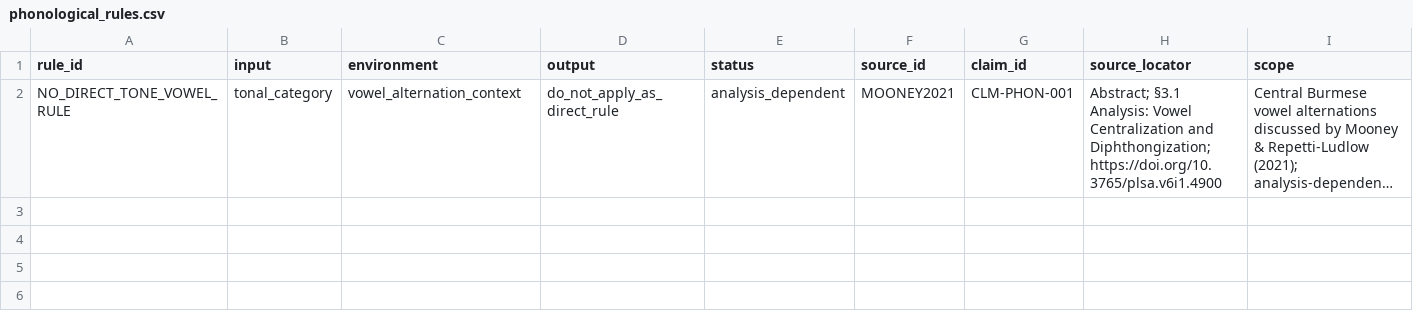
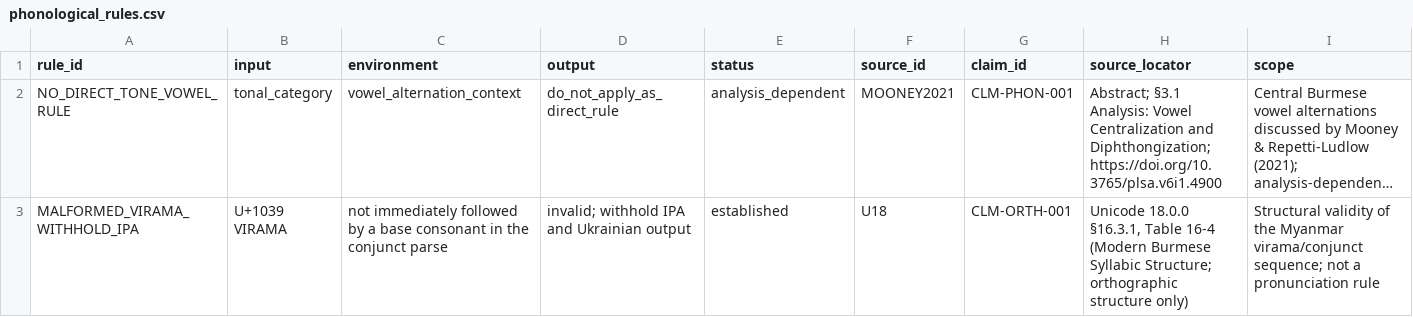
Before and after one commit to ClippyFirst/Burmese-Ukrainian-Phonetic-System-, a CSV file: data/burmese/phonological_rules.csv, drawn as a sheet; only a part is shown; long unchanged cells end in …; rows hold the shown columns only; the diff names each change by its address in the sheet, - before the commit and + after, or states it on an @@ line.

Commit message:
data: link malformed virama guard to source claim

```diff
--- a/data/burmese/phonological_rules.csv
+++ b/data/burmese/phonological_rules.csv
+row 3: MALFORMED_VIRAMA_WITHHOLD_IPA | U+1039 VIRAMA | not immediately followed by a base consonant in the conjunct parse | invalid; withhold IPA and Ukrainian output | established | U18 | CLM-ORTH-001 | Unicode 18.0.0 §16.3.1, Table 16-4 (Modern Burmese Syllabic Structure; orthographic structure only) | Structural validity of the Myanmar virama/conjunct sequence; not a pronunciation rule
```
